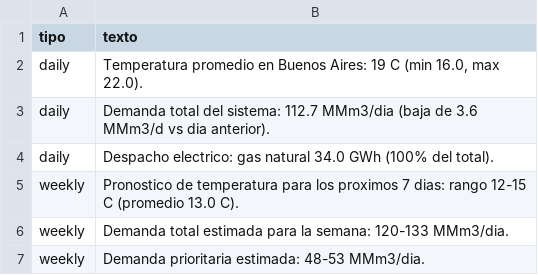
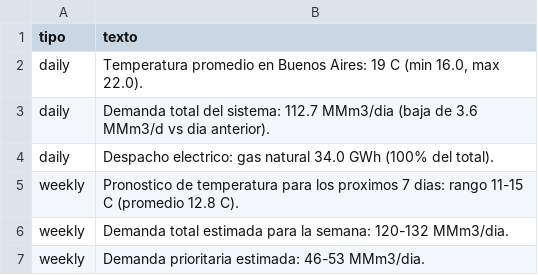
Before and after one commit to mpodeley/estado-del-sistema, a CSV file: public/data/comments.csv, drawn as a sheet.

```diff
--- a/public/data/comments.csv
+++ b/public/data/comments.csv
@@ -4,4 +4,4 @@ daily,Demanda total del sistema: 112.7 MMm3/dia (baja de 3.6 MMm3/d vs dia anter
 daily,Despacho electrico: gas natural 34.0 GWh (100% del total).
-weekly,Pronostico de temperatura para los proximos 7 dias: rango 12-15 C (promedio 13.0 C).
-weekly,Demanda total estimada para la semana: 120-133 MMm3/dia.
-weekly,Demanda prioritaria estimada: 48-53 MMm3/dia.
+weekly,Pronostico de temperatura para los proximos 7 dias: rango 11-15 C (promedio 12.8 C).
+weekly,Demanda total estimada para la semana: 120-132 MMm3/dia.
+weekly,Demanda prioritaria estimada: 46-53 MMm3/dia.
```
Also changed, not shown: 18 other files.
